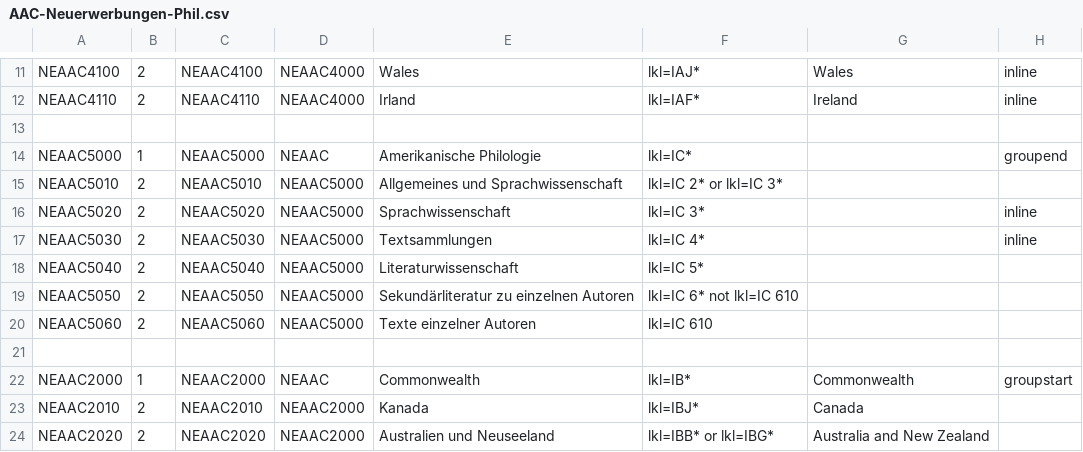
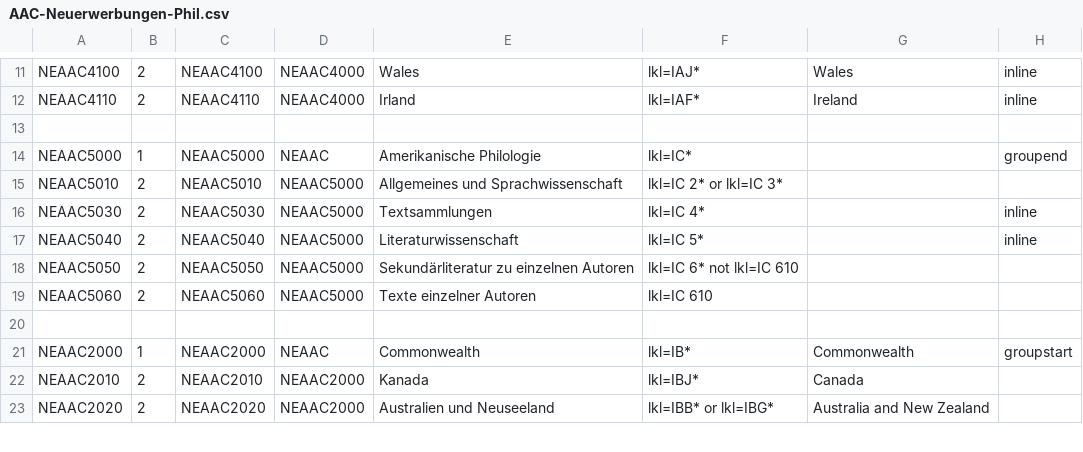
Before and after one commit to subugoe/vlibs-typo3, a CSV file: fileadmin/gok/csv/AAC-Neuerwerbungen-Phil.csv, drawn as a sheet; only a part is shown, gaps mark what is left out.

Commit message:
AACNE-Phil: remove duplicate subject

```diff
--- a/fileadmin/gok/csv/AAC-Neuerwerbungen-Phil.csv
+++ b/fileadmin/gok/csv/AAC-Neuerwerbungen-Phil.csv
@@ -15,5 +15,4 @@
 "NEAAC5010";2;"NEAAC5010";"NEAAC5000";"Allgemeines und Sprachwissenschaft";"lkl=IC 2* or lkl=IC 3*";;
-"NEAAC5020";2;"NEAAC5020";"NEAAC5000";"Sprachwissenschaft";"lkl=IC 3*";;"inline"
 "NEAAC5030";2;"NEAAC5030";"NEAAC5000";"Textsammlungen";"lkl=IC 4*";;"inline"
-"NEAAC5040";2;"NEAAC5040";"NEAAC5000";"Literaturwissenschaft";"lkl=IC 5*";;
+"NEAAC5040";2;"NEAAC5040";"NEAAC5000";"Literaturwissenschaft";"lkl=IC 5*";;"inline"
 "NEAAC5050";2;"NEAAC5050";"NEAAC5000";"Sekundärliteratur zu einzelnen Autoren";"lkl=IC 6* not lkl=IC 610";;
```
Also changed, not shown: 1 other file.
